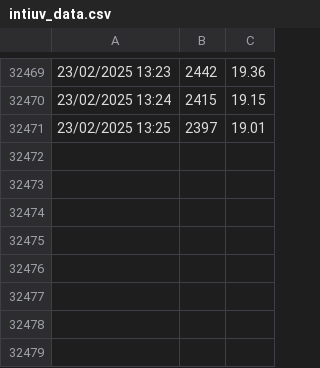
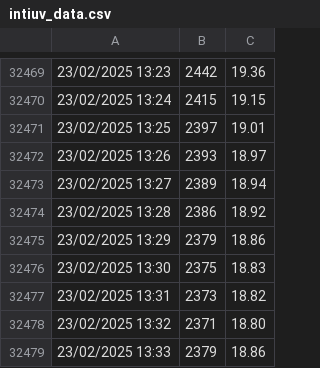
Before and after one commit to LudCano/inti_uv, a CSV file: intiuv_data.csv, drawn as a sheet; only a part is shown, gaps mark what is left out.

```diff
--- a/intiuv_data.csv
+++ b/intiuv_data.csv
@@ -32471 +32471,9 @@
 "23/02/2025 13:25","2397","19.01"
+"23/02/2025 13:26","2393","18.97"
+"23/02/2025 13:27","2389","18.94"
+"23/02/2025 13:28","2386","18.92"
+"23/02/2025 13:29","2379","18.86"
+"23/02/2025 13:30","2375","18.83"
+"23/02/2025 13:31","2373","18.82"
+"23/02/2025 13:32","2371","18.80"
+"23/02/2025 13:33","2379","18.86"
```
Also changed, not shown: 1 other file.
